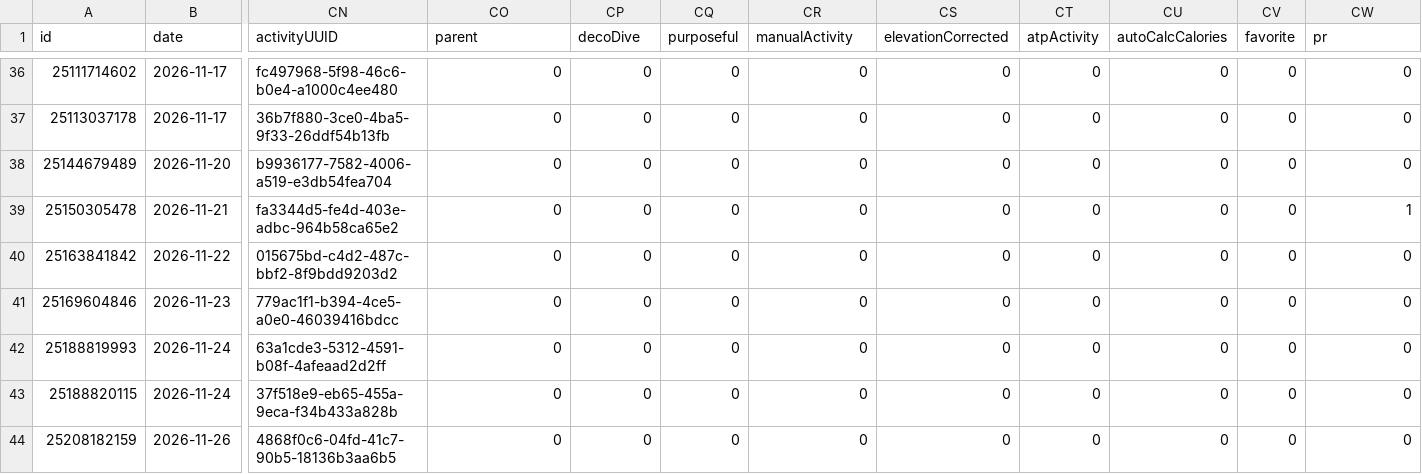
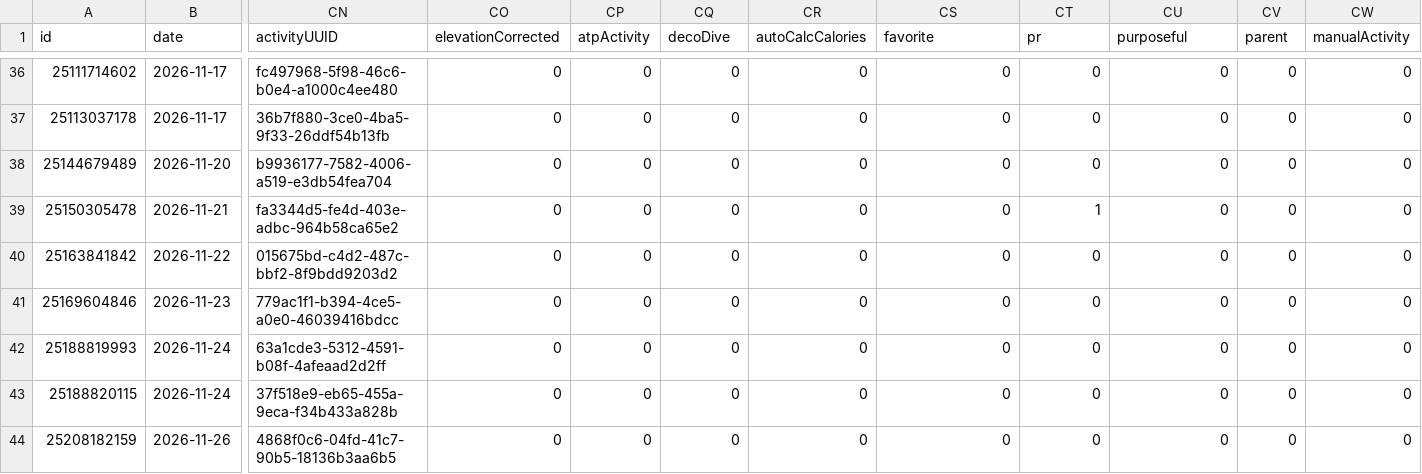
Before and after one commit to nicolasmahut-ui/garmin-data, a CSV file: activites-recent.csv, drawn as a sheet; only a part is shown, gaps mark what is left out; the diff names each change by its address in the sheet, - before the commit and + after, or states it on an @@ line.

Commit message:
activites recentes 2026-11-28 11:00

```diff
--- a/activites-recent.csv
+++ b/activites-recent.csv
-CO1: parent
+CO1: elevationCorrected
-CP1: decoDive
+CP1: atpActivity
-CQ1: purposeful
+CQ1: decoDive
-CR1: manualActivity
+CR1: autoCalcCalories
-CS1: elevationCorrected
+CS1: favorite
-CT1: atpActivity
+CT1: pr
-CU1: autoCalcCalories
+CU1: purposeful
-CV1: favorite
+CV1: parent
-CW1: pr
+CW1: manualActivity
-CT39 (pr): 0
+CT39 (pr): 1
-CW39 (manualActivity): 1
+CW39 (manualActivity): 0
```
